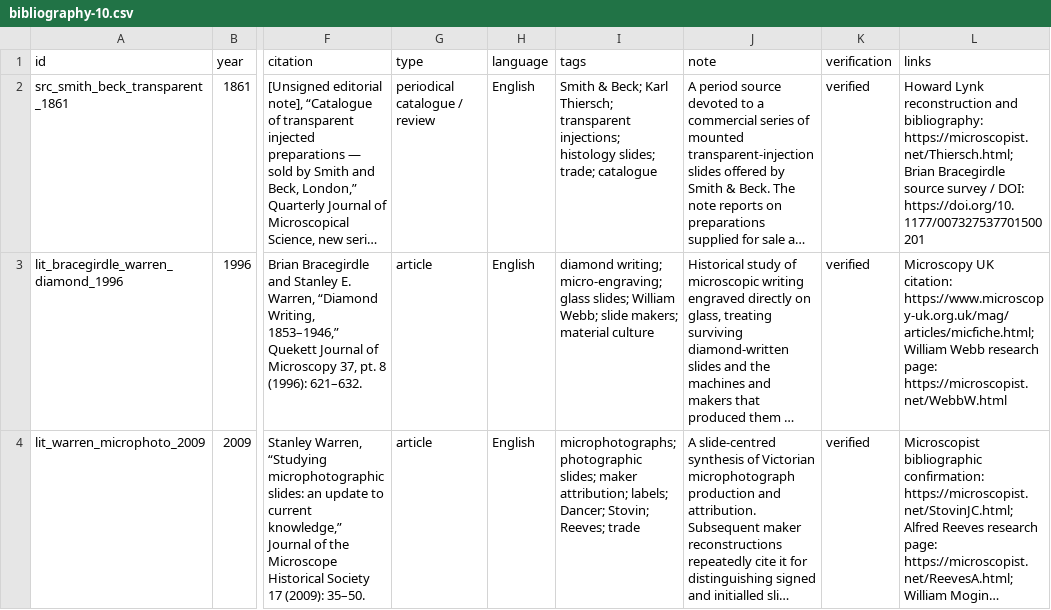
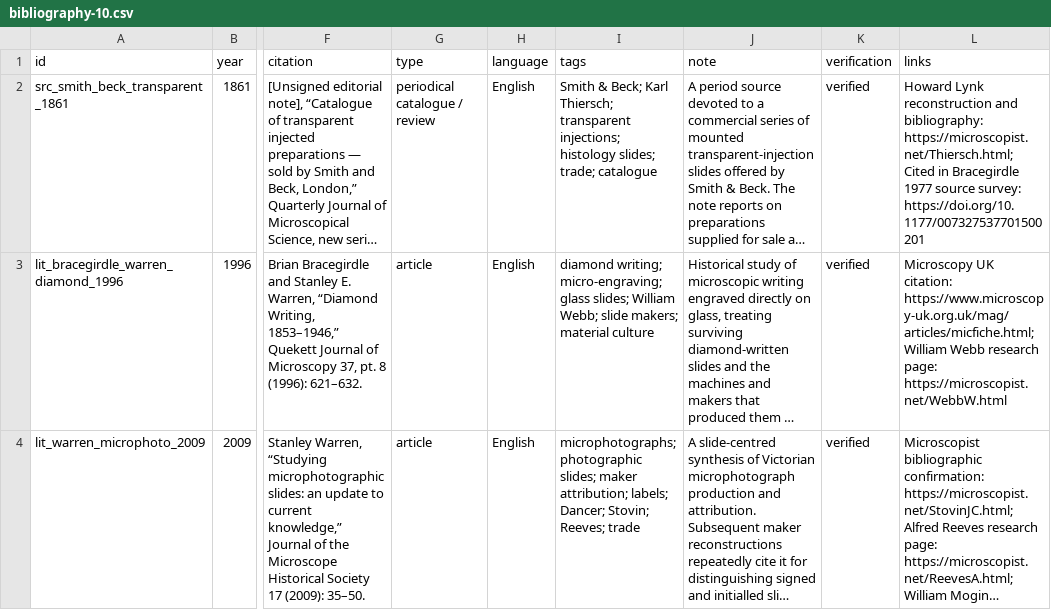
Before and after one commit to zhhos98-cell/slides_history_microscopy, a CSV file: bibliography/bibliography-10.csv, drawn as a sheet; only a part is shown, gaps mark what is left out; long unchanged cells end in …; the diff names each change by its address in the sheet, - before the commit and + after, or states it on an @@ line.

Commit message:
Clarify Bracegirdle DOI as contextual source-survey route

```diff
--- a/bibliography/bibliography-10.csv
+++ b/bibliography/bibliography-10.csv
-L2 (links): …bibliography: https://microscopist.net/Thiersch.html; Brian Bracegirdle source survey / DOI: https://doi.org/10.1177/007327537701500201
+L2 (links): …bibliography: https://microscopist.net/Thiersch.html; Cited in Bracegirdle 1977 source survey: https://doi.org/10.1177/007327537701500201
```
